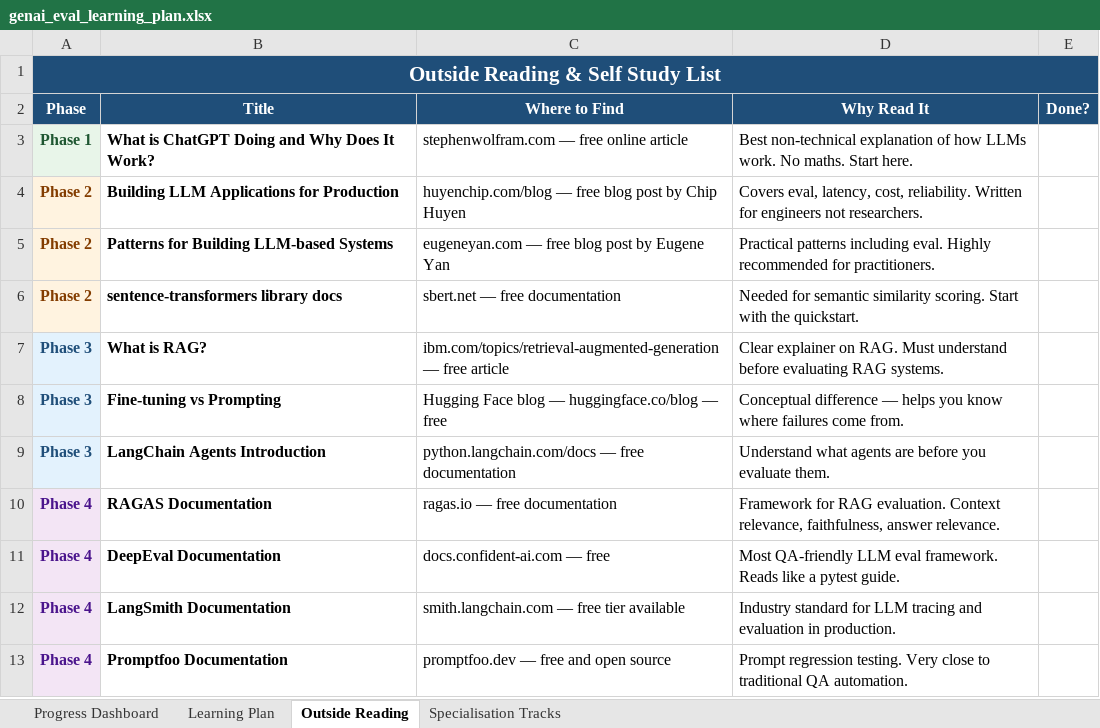
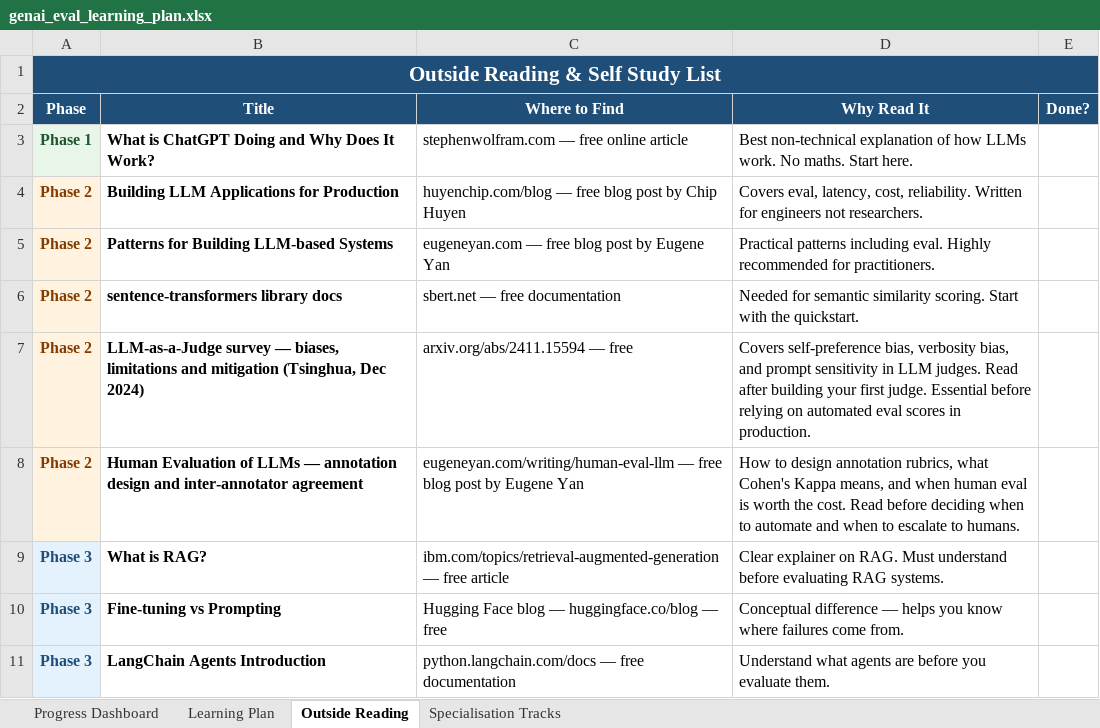
Before and after one commit to amitbad/llm-evaluation, an Excel workbook: docs/genai_eval_learning_plan.xlsx, sheet Outside Reading, drawn as a sheet; only a part is shown; the shorter side is filled out with more unchanged rows; values as stored, in another font and other column widths than the file's, no borders; the diff covers the shown part only; the diff names each change by its address in the sheet, - before the commit and + after, or states it on an @@ line.

```diff
--- a/docs/genai_eval_learning_plan.xlsx (sheet Outside Reading)
+++ b/docs/genai_eval_learning_plan.xlsx (sheet Outside Reading)
-B1:E1 fill: none
+B1:E1 fill: #1F4E79
+row 7: Phase 2 | LLM-as-a-Judge survey — biases, limitations and mitigation (Tsinghua, Dec 2024) | arxiv.org/abs/2411.15594 — free | Covers self-preference bias, verbosity bias, and prompt sensitivity in LLM judges. Read after building your first judge. Essential before relying on automated eval scores in production.
+row 8: Phase 2 | Human Evaluation of LLMs — annotation design and inter-annotator agreement | eugeneyan.com/writing/human-eval-llm — free blog post by Eugene Yan | How to design annotation rubrics, what Cohen's Kappa means, and when human eval is worth the cost. Read before deciding when to automate and when to escalate to humans.
```
Also changed, not shown: 6 added rows elsewhere in this sheet, sheet Learning Plan, sheet Specialisation Tracks, sheet Progress Dashboard, 21 other files.
